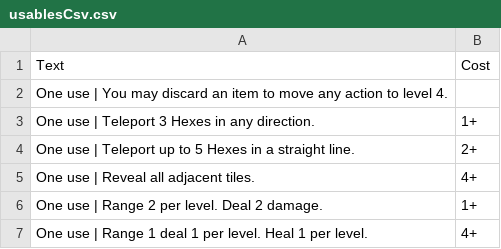
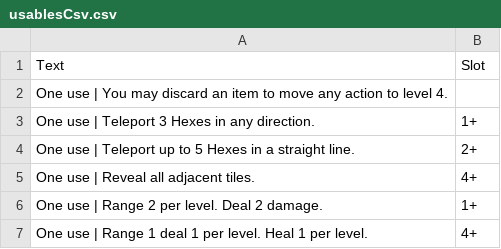
Before and after one commit to Hobatron/TTS-CardGenerator, a CSV file: generators/cardGen-angular/usablesCsv.csv, drawn as a sheet; only a part is shown.

Commit message:
rename cost to slot

```diff
--- a/generators/cardGen-angular/usablesCsv.csv
+++ b/generators/cardGen-angular/usablesCsv.csv
@@ -1,2 +1,2 @@
-Text,Cost
+Text,Slot
 One use | You may discard an item to move any action to level 4.,
```
Also changed, not shown: 1 other file.
